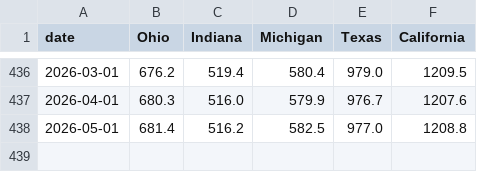
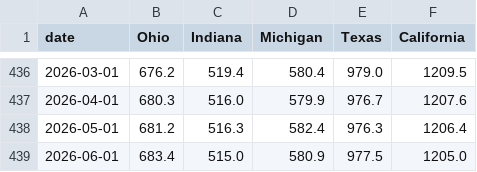
Before and after one commit to fmegahed/ts_viz, a CSV file: data/demo_manufacturing_wide.csv, drawn as a sheet; only a part is shown, gaps mark what is left out.

```diff
--- a/data/demo_manufacturing_wide.csv
+++ b/data/demo_manufacturing_wide.csv
@@ -437,2 +437,3 @@ date,Ohio,Indiana,Michigan,Texas,California
 2026-04-01,680.3,516.0,579.9,976.7,1207.6
-2026-05-01,681.4,516.2,582.5,977.0,1208.8
+2026-05-01,681.2,516.3,582.4,976.3,1206.4
+2026-06-01,683.4,515.0,580.9,977.5,1205.0
```
Also changed, not shown: data/demo_manufacturing_long.csv, data/demo_ohio_unemployment.csv, 1 other file.
